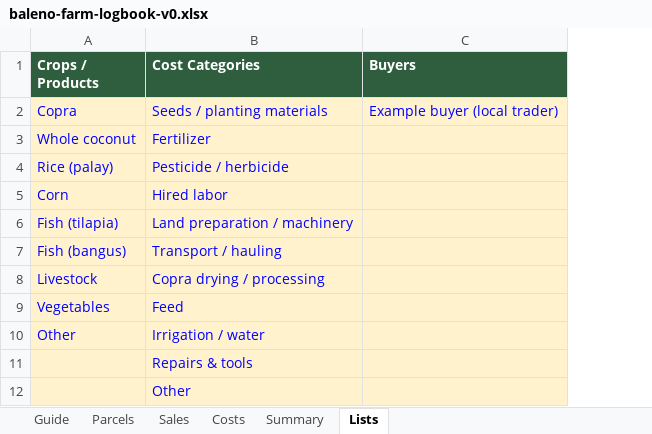
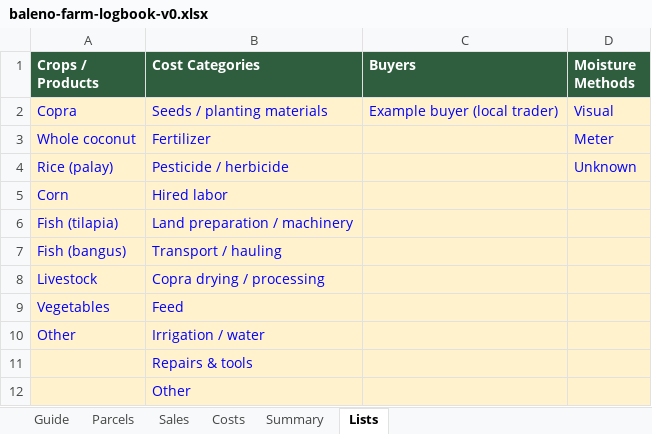
Before and after one commit to zendrix-hub/daloyaqua, an Excel workbook: tools/baleno-farm-logbook-v0.xlsx, sheet Lists, drawn as a sheet; values as stored, in another font and other column widths than the file's, no borders; the diff names each change by its address in the sheet, - before the commit and + after, or states it on an @@ line.

```diff
--- a/tools/baleno-farm-logbook-v0.xlsx (sheet Lists)
+++ b/tools/baleno-farm-logbook-v0.xlsx (sheet Lists)
+column D (Moisture Methods), rows 2-4: Visual | Meter | Unknown
```
Also changed, not shown: sheet Summary, sheet Sales, sheet Guide, sheet Costs, 9 other files.
